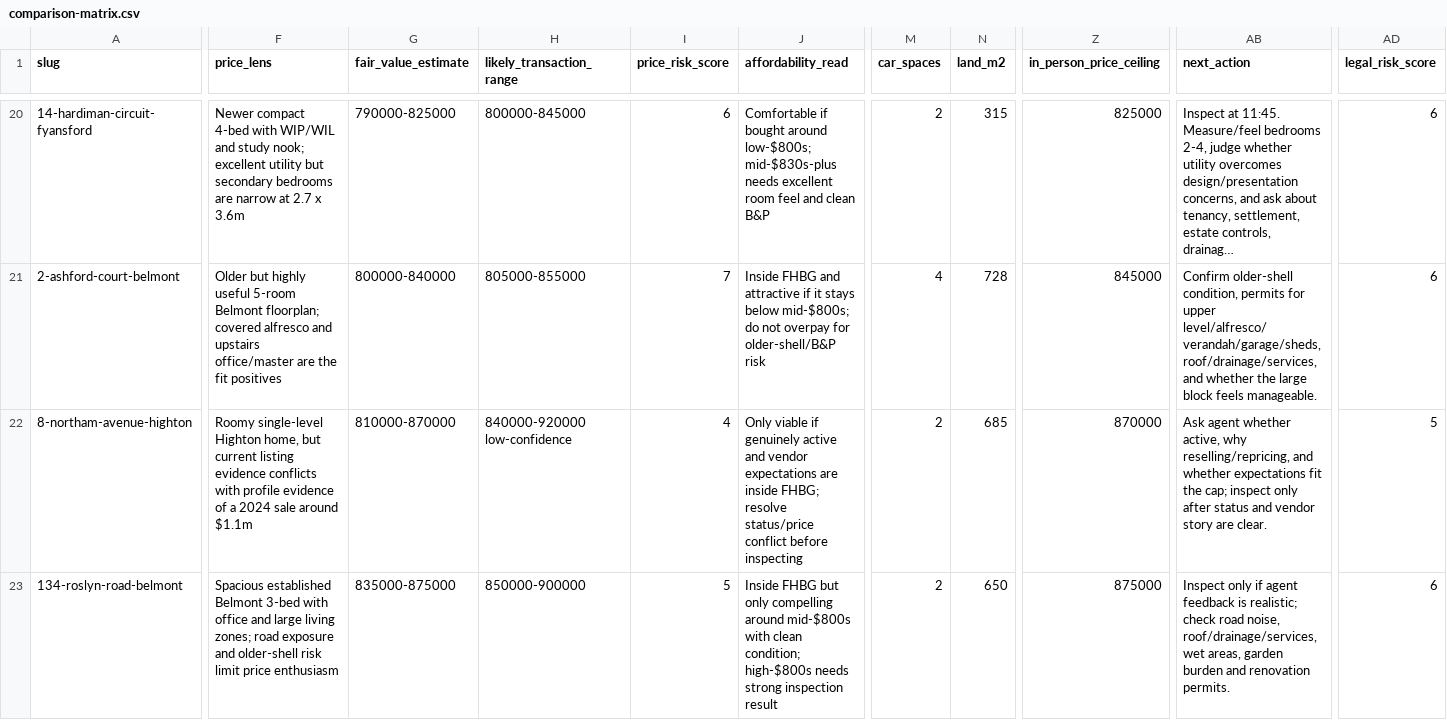
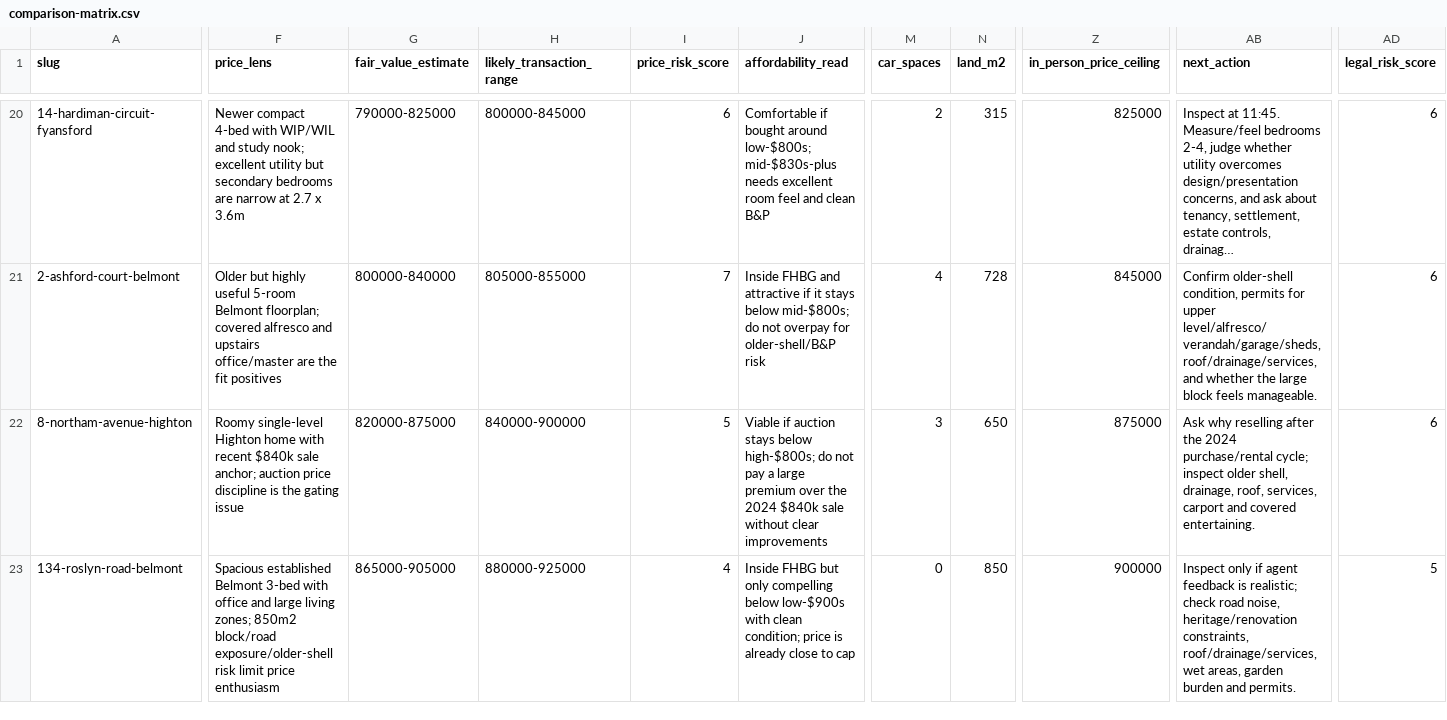
Before and after one commit to prkhr-singh/prkhr-singh.github.io, a CSV file: fieldnotes-7x9q2/property-comparisons/comparison-matrix.csv, drawn as a sheet; only a part is shown, gaps mark what is left out; long unchanged cells end in …; the diff covers the shown part only; the diff names each change by its address in the sheet, - before the commit and + after, or states it on an @@ line.

Commit message:
Correct Geelong listing details

```diff
--- a/fieldnotes-7x9q2/property-comparisons/comparison-matrix.csv
+++ b/fieldnotes-7x9q2/property-comparisons/comparison-matrix.csv
-F22 (price_lens): …single-level Highton home, but current listing evidence conflicts with profile evidence of a 2024 sale around $1.1m
+F22 (price_lens): …single-level Highton home with recent $840k sale anchor; auction price discipline is the gating issue
-G22 (fair_value_estimate): 810000-870000
+G22 (fair_value_estimate): 820000-875000
-H22 (likely_transaction_range): 840000-920000 low-confidence
+H22 (likely_transaction_range): 840000-900000
-I22 (price_risk_score): 4
+I22 (price_risk_score): 5
-J22 (affordability_read): Only viable if genuinely active and vendor expectations are inside FHBG; resolve status/price conflict before inspecting
+J22 (affordability_read): Viable if auction stays below high-$800s; do not pay a large premium over the 2024 $840k sale without clear improvements
-M22 (car_spaces): 2
+M22 (car_spaces): 3
-N22 (land_m2): 685
+N22 (land_m2): 650
-Z22 (in_person_price_ceiling): 870000
+Z22 (in_person_price_ceiling): 875000
-AB22 (next_action): Ask agent whether active, why reselling/repricing, and whether expectations fit the cap; inspect only after status and vendor story are clear.
+AB22 (next_action): Ask why reselling after the 2024 purchase/rental cycle; inspect older shell, drainage, roof, services, carport and covered entertaining.
-AD22 (legal_risk_score): 5
+AD22 (legal_risk_score): 6
-F23 (price_lens): …living zones; road exposure and older-shell risk limit…
+F23 (price_lens): …living zones; 850m2 block/road exposure/older-shell risk limit…
-G23 (fair_value_estimate): 835000-875000
+G23 (fair_value_estimate): 865000-905000
-H23 (likely_transaction_range): 850000-900000
+H23 (likely_transaction_range): 880000-925000
-I23 (price_risk_score): 5
+I23 (price_risk_score): 4
-J23 (affordability_read): …only compelling around mid-$800s with clean condition; high-$800s needs strong inspection result
+J23 (affordability_read): …only compelling below low-$900s with clean condition; price is already close to cap
-M23 (car_spaces): 2
+M23 (car_spaces): 0
-N23 (land_m2): 650
+N23 (land_m2): 850
-Z23 (in_person_price_ceiling): 875000
+Z23 (in_person_price_ceiling): 900000
-AB23 (next_action): …road noise, roof/drainage/services, wet areas, garden burden and renovation permits.
+AB23 (next_action): …road noise, heritage/renovation constraints, roof/drainage/services, wet areas, garden burden and permits.
-AD23 (legal_risk_score): 6
+AD23 (legal_risk_score): 5
```
Also changed, not shown: 21 edited cells elsewhere in this file, fieldnotes-7x9q2/property-comparisons/space-matrix.csv, 4 other files.
